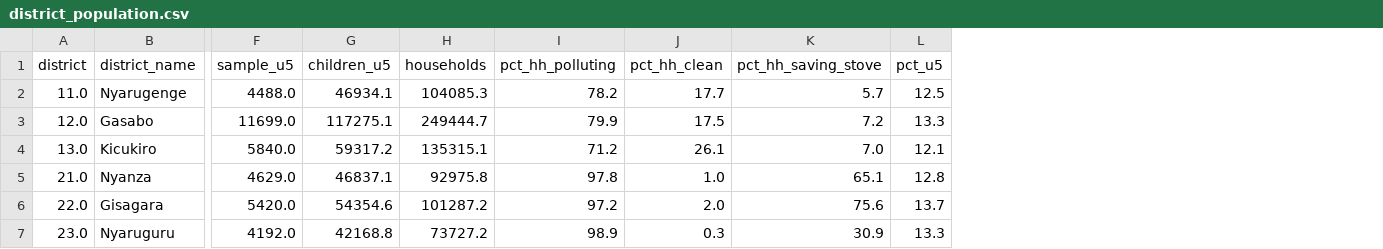
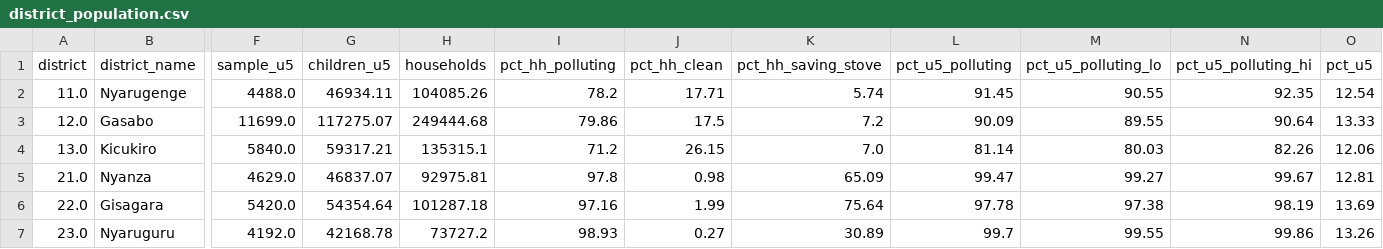
Before and after one commit to Eddydev-ALU/BreathRwanda, a CSV file: outputs/census/district_population.csv, drawn as a sheet; only a part is shown, gaps mark what is left out; addresses are those after the commit; the diff covers the shown part only; the diff names each change by its address in the sheet, - before the commit and + after, or states it on an @@ line.

```diff
--- a/outputs/census/district_population.csv
+++ b/outputs/census/district_population.csv
+column L (pct_u5_polluting), rows 2-7: 91.45 | 90.09 | 81.14 | 99.47 | 97.78 | 99.7
+column M (pct_u5_polluting_lo), rows 2-7: 90.55 | 89.55 | 80.03 | 99.27 | 97.38 | 99.55
+column N (pct_u5_polluting_hi), rows 2-7: 92.35 | 90.64 | 82.26 | 99.67 | 98.19 | 99.86
-G2 (children_u5): 46934.1
+G2 (children_u5): 46934.11
-H2 (households): 104085.3
+H2 (households): 104085.26
-J2 (pct_hh_clean): 17.7
+J2 (pct_hh_clean): 17.71
-K2 (pct_hh_saving_stove): 5.7
+K2 (pct_hh_saving_stove): 5.74
-O2 (pct_u5): 12.5
+O2 (pct_u5): 12.54
-G3 (children_u5): 117275.1
+G3 (children_u5): 117275.07
-H3 (households): 249444.7
+H3 (households): 249444.68
-I3 (pct_hh_polluting): 79.9
+I3 (pct_hh_polluting): 79.86
-O3 (pct_u5): 13.3
+O3 (pct_u5): 13.33
-G4 (children_u5): 59317.2
+G4 (children_u5): 59317.21
-J4 (pct_hh_clean): 26.1
+J4 (pct_hh_clean): 26.15
-O4 (pct_u5): 12.1
+O4 (pct_u5): 12.06
-G5 (children_u5): 46837.1
+G5 (children_u5): 46837.07
-H5 (households): 92975.8
+H5 (households): 92975.81
-J5 (pct_hh_clean): 1.0
+J5 (pct_hh_clean): 0.98
-K5 (pct_hh_saving_stove): 65.1
+K5 (pct_hh_saving_stove): 65.09
-O5 (pct_u5): 12.8
+O5 (pct_u5): 12.81
-G6 (children_u5): 54354.6
+G6 (children_u5): 54354.64
-H6 (households): 101287.2
+H6 (households): 101287.18
-I6 (pct_hh_polluting): 97.2
+I6 (pct_hh_polluting): 97.16
-J6 (pct_hh_clean): 2.0
+J6 (pct_hh_clean): 1.99
-K6 (pct_hh_saving_stove): 75.6
+K6 (pct_hh_saving_stove): 75.64
-O6 (pct_u5): 13.7
+O6 (pct_u5): 13.69
-G7 (children_u5): 42168.8
+G7 (children_u5): 42168.78
-I7 (pct_hh_polluting): 98.9
+I7 (pct_hh_polluting): 98.93
-J7 (pct_hh_clean): 0.3
+J7 (pct_hh_clean): 0.27
-K7 (pct_hh_saving_stove): 30.9
+K7 (pct_hh_saving_stove): 30.89
-O7 (pct_u5): 13.3
+O7 (pct_u5): 13.26
```
Also changed, not shown: 132 edited cells elsewhere in this file, outputs/district/district_index.csv, 8 other files.
